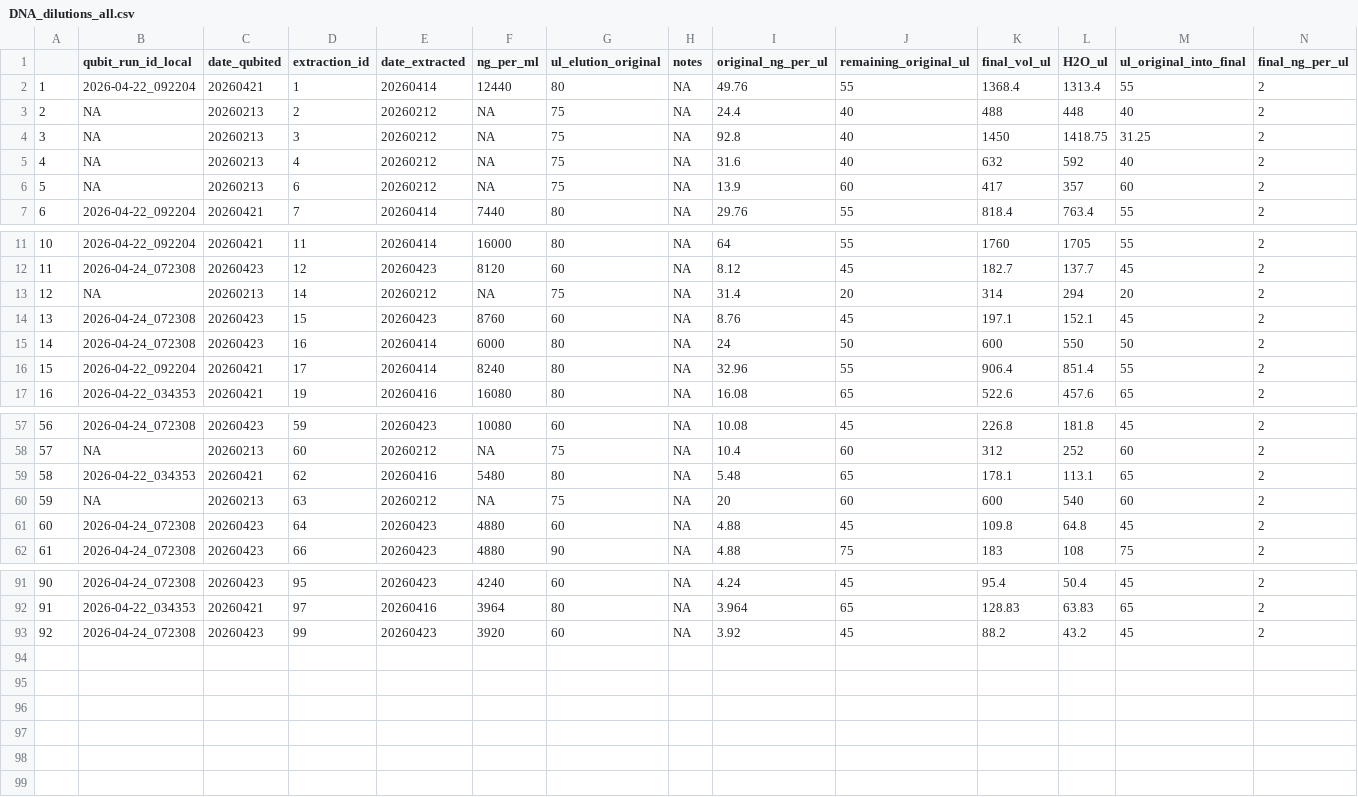
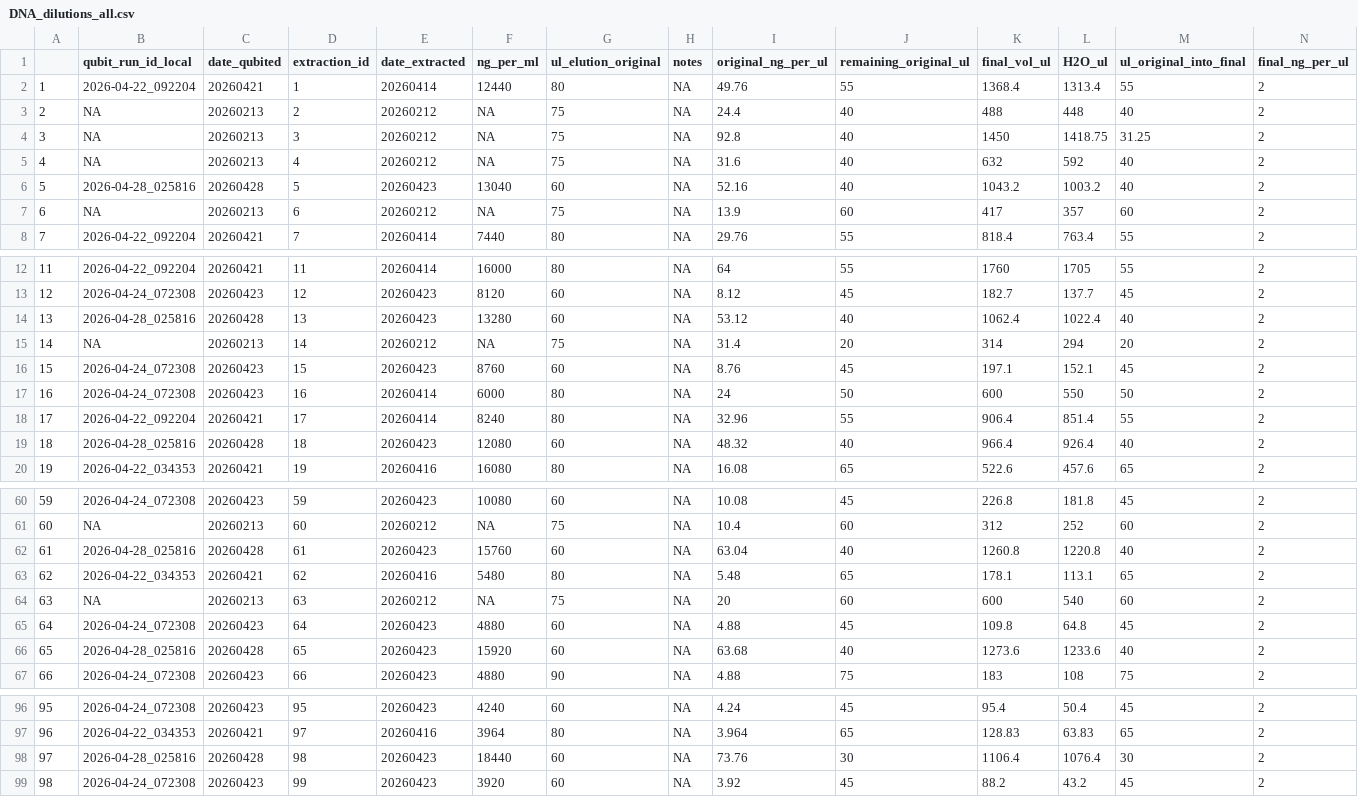
Before and after one commit to goodmannac/SEKI-root-fun, a CSV file: Extractions/dilutions/Results/DNA_dilutions_all.csv, drawn as a sheet; only a part is shown, gaps mark what is left out; addresses are those after the commit; the diff names each change by its address in the sheet, - before the commit and + after, or states it on an @@ line.

```diff
--- a/Extractions/dilutions/Results/DNA_dilutions_all.csv
+++ b/Extractions/dilutions/Results/DNA_dilutions_all.csv
+row 6: 5 | 2026-04-28_025816 | 20260428 | 5 | 20260423 | 13040 | 60 | NA | 52.16 | 40 | 1043.2 | 1003.2 | 40 | 2
@@ column A renumbered from row 7 down @@
+row 14: 13 | 2026-04-28_025816 | 20260428 | 13 | 20260423 | 13280 | 60 | NA | 53.12 | 40 | 1062.4 | 1022.4 | 40 | 2
+row 19: 18 | 2026-04-28_025816 | 20260428 | 18 | 20260423 | 12080 | 60 | NA | 48.32 | 40 | 966.4 | 926.4 | 40 | 2
+row 62: 61 | 2026-04-28_025816 | 20260428 | 61 | 20260423 | 15760 | 60 | NA | 63.04 | 40 | 1260.8 | 1220.8 | 40 | 2
+row 66: 65 | 2026-04-28_025816 | 20260428 | 65 | 20260423 | 15920 | 60 | NA | 63.68 | 40 | 1273.6 | 1233.6 | 40 | 2
+row 98: 97 | 2026-04-28_025816 | 20260428 | 98 | 20260423 | 18440 | 60 | NA | 73.76 | 30 | 1106.4 | 1076.4 | 30 | 2
```
Also changed, not shown: Extractions/Qubit Results - raw_sample_results.csv, Extractions/dilutions/Results/DNA_dilutions_all_striptubes.csv, 5 other files.
